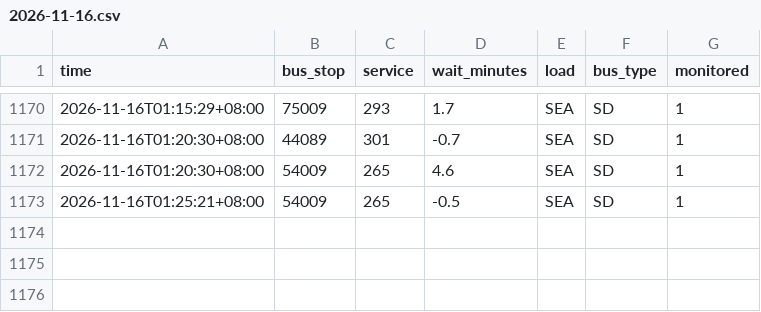
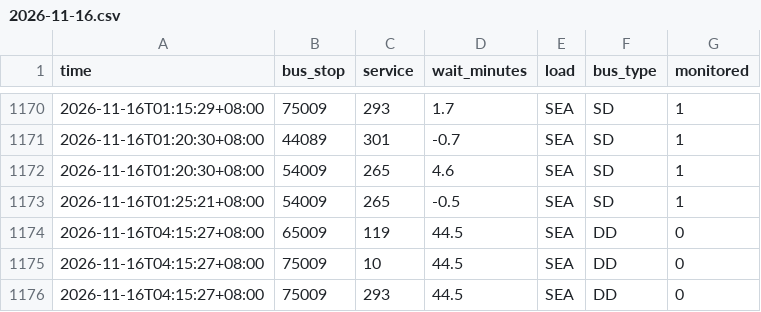
Before and after one commit to paulcong740-create/sg-transit-predictor, a CSV file: data/bus/2026-11-16.csv, drawn as a sheet; only a part is shown, gaps mark what is left out.

```diff
--- a/data/bus/2026-11-16.csv
+++ b/data/bus/2026-11-16.csv
@@ -1173 +1173,4 @@ time,bus_stop,service,wait_minutes,load,bus_type,monitored
 2026-11-16T01:25:21+08:00,54009,265,-0.5,SEA,SD,1
+2026-11-16T04:15:27+08:00,65009,119,44.5,SEA,DD,0
+2026-11-16T04:15:27+08:00,75009,10,44.5,SEA,DD,0
+2026-11-16T04:15:27+08:00,75009,293,44.5,SEA,DD,0
```
Also changed, not shown: 1 other file.
